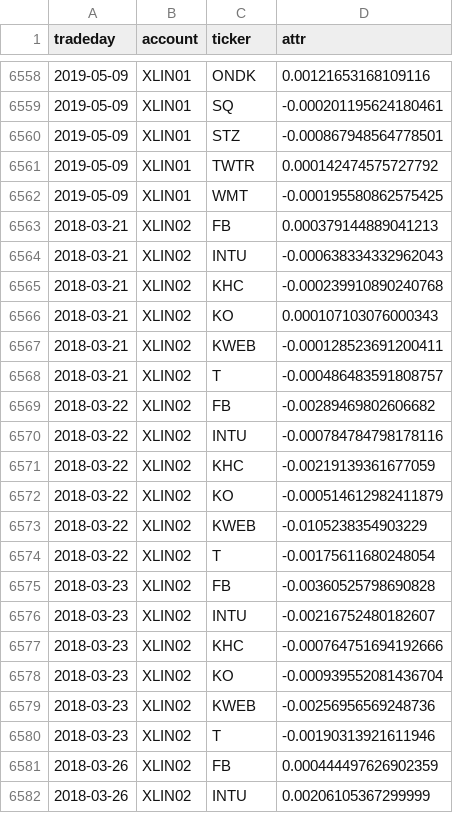
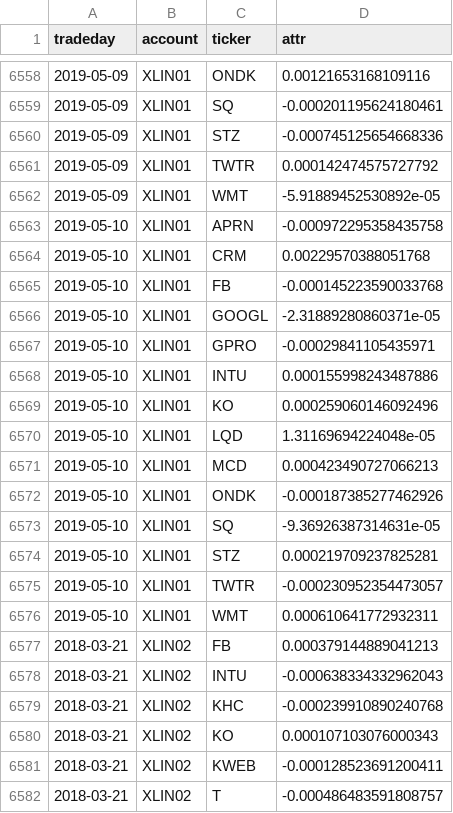
Before and after one commit to WesselMar/data-warehouse, a CSV file: csv/attr.csv, drawn as a sheet; only a part is shown, gaps mark what is left out; the shorter side is filled out with more unchanged rows; the diff covers the shown part only.

```diff
--- a/csv/attr.csv
+++ b/csv/attr.csv
@@ -6559,5 +6559,19 @@ tradeday,account,ticker,attr
 2019-05-09,XLIN01,SQ,-0.000201195624180461
-2019-05-09,XLIN01,STZ,-0.000867948564778501
+2019-05-09,XLIN01,STZ,-0.000745125654668336
 2019-05-09,XLIN01,TWTR,0.000142474575727792
-2019-05-09,XLIN01,WMT,-0.000195580862575425
+2019-05-09,XLIN01,WMT,-5.91889452530892e-05
+2019-05-10,XLIN01,APRN,-0.000972295358435758
+2019-05-10,XLIN01,CRM,0.00229570388051768
+2019-05-10,XLIN01,FB,-0.000145223590033768
+2019-05-10,XLIN01,GOOGL,-2.31889280860371e-05
+2019-05-10,XLIN01,GPRO,-0.00029841105435971
+2019-05-10,XLIN01,INTU,0.000155998243487886
+2019-05-10,XLIN01,KO,0.000259060146092496
+2019-05-10,XLIN01,LQD,1.31169694224048e-05
+2019-05-10,XLIN01,MCD,0.000423490727066213
+2019-05-10,XLIN01,ONDK,-0.000187385277462926
+2019-05-10,XLIN01,SQ,-9.36926387314631e-05
+2019-05-10,XLIN01,STZ,0.000219709237825281
+2019-05-10,XLIN01,TWTR,-0.000230952354473057
+2019-05-10,XLIN01,WMT,0.000610641772932311
 2018-03-21,XLIN02,FB,0.000379144889041213
```
Also changed, not shown: 10 added rows and 1 edited cell elsewhere in this file, csv/holdings.csv, csv/nav.csv.
